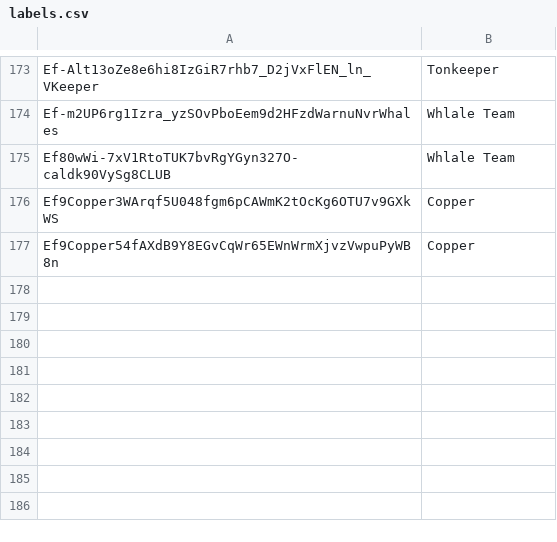
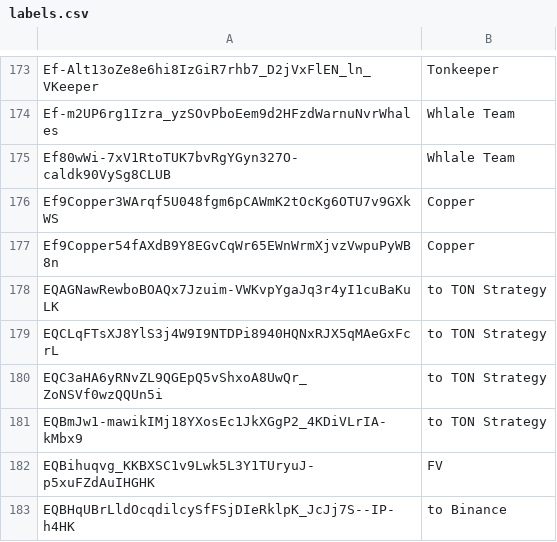
Before and after one commit to awesome-doge/validators.doge.tg, a CSV file: labels.csv, drawn as a sheet; only a part is shown, gaps mark what is left out.

```diff
--- a/labels.csv
+++ b/labels.csv
@@ -177 +177,7 @@ Ef9Copper3WArqf5U048fgm6pCAWmK2tOcKg6OTU7v9GXkWS,Copper
 Ef9Copper54fAXdB9Y8EGvCqWr65EWnWrmXjvzVwpuPyWB8n,Copper
+EQAGNawRewboBOAQx7Jzuim-VWKvpYgaJq3r4yI1cuBaKuLK,to TON Strategy
+EQCLqFTsXJ8YlS3j4W9I9NTDPi8940HQNxRJX5qMAeGxFcrL,to TON Strategy
+EQC3aHA6yRNvZL9QGEpQ5vShxoA8UwQr_ZoNSVf0wzQQUn5i,to TON Strategy
+EQBmJw1-mawikIMj18YXosEc1JkXGgP2_4KDiVLrIA-kMbx9,to TON Strategy
+EQBihuqvg_KKBXSC1v9Lwk5L3Y1TUryuJ-p5xuFZdAuIHGHK,FV
+EQBHqUBrLldOcqdilcySfFSjDIeRklpK_JcJj7S--IP-h4HK,to Binance
```
Also changed, not shown: 1 other file.
